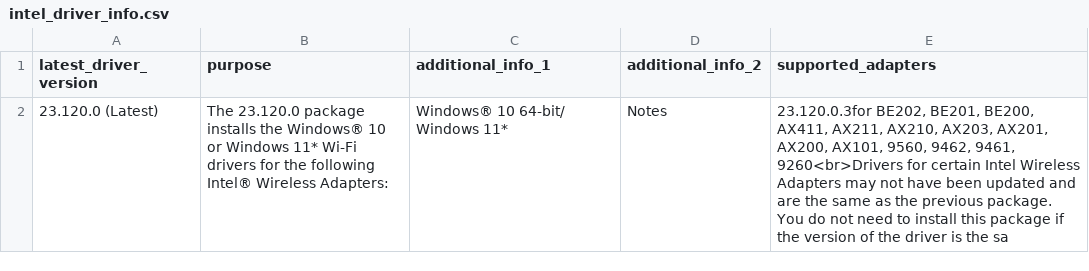
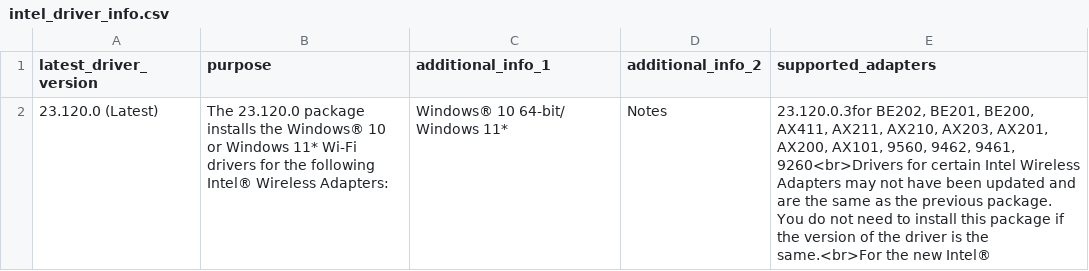
Before and after one commit to ecamulli/roaming, a CSV file: intel_driver_info.csv, drawn as a sheet.

Commit message:
Updated files with latest data

```diff
--- a/intel_driver_info.csv
+++ b/intel_driver_info.csv
@@ -1,2 +1,2 @@
 latest_driver_version,purpose,additional_info_1,additional_info_2,supported_adapters
-23.120.0 (Latest),The 23.120.0 package installs the Windows® 10 or Windows 11* Wi-Fi drivers for the following Intel® Wireless Adapters:,Windows® 10 64-bit/ Windows 11*,Notes,"23.120.0.3for BE202, BE201, BE200, AX411, AX211, AX210, AX203, AX201, AX200, AX101, 9560, 9462, 9461, 9260<br>Drivers for certain Intel Wireless Adapters may not have been updated and are the same as the previous package. You do not need to install this package if the version of the driver is the sa"
+23.120.0 (Latest),The 23.120.0 package installs the Windows® 10 or Windows 11* Wi-Fi drivers for the following Intel® Wireless Adapters:,Windows® 10 64-bit/ Windows 11*,Notes,"23.120.0.3for BE202, BE201, BE200, AX411, AX211, AX210, AX203, AX201, AX200, AX101, 9560, 9462, 9461, 9260<br>Drivers for certain Intel Wireless Adapters may not have been updated and are the same as the previous package. You do not need to install this package if the version of the driver is the same.<br>For the new Intel®"
```
